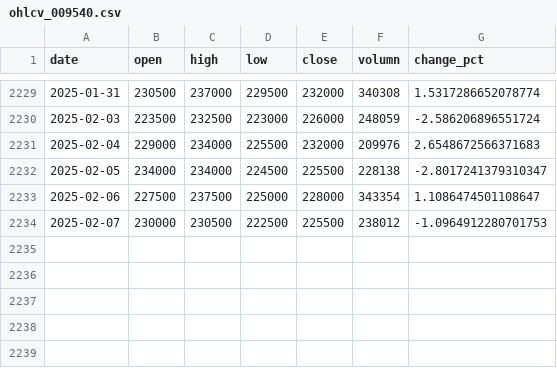
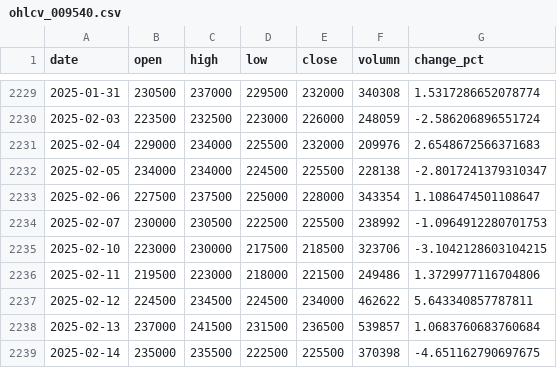
Before and after one commit to Chikang-Song/Taught_Code_Myself, a CSV file: Data_Analysis_with_Python/ohlcv_009540.csv, drawn as a sheet; only a part is shown, gaps mark what is left out.

```diff
--- a/Data_Analysis_with_Python/ohlcv_009540.csv
+++ b/Data_Analysis_with_Python/ohlcv_009540.csv
@@ -2233,2 +2233,7 @@ date,open,high,low,close,volumn,change_pct
 2025-02-06,227500,237500,225000,228000,343354,1.1086474501108647
-2025-02-07,230000,230500,222500,225500,238012,-1.0964912280701753
+2025-02-07,230000,230500,222500,225500,238992,-1.0964912280701753
+2025-02-10,223000,230000,217500,218500,323706,-3.1042128603104215
+2025-02-11,219500,223000,218000,221500,249486,1.3729977116704806
+2025-02-12,224500,234500,224500,234000,462622,5.643340857787811
+2025-02-13,237000,241500,231500,236500,539857,1.0683760683760684
+2025-02-14,235000,235500,222500,225500,370398,-4.651162790697675
```
Also changed, not shown: Data_Analysis_with_Python/Korea_Export.csv, Data_Analysis_with_Python/bonds.csv, 3 other files.
